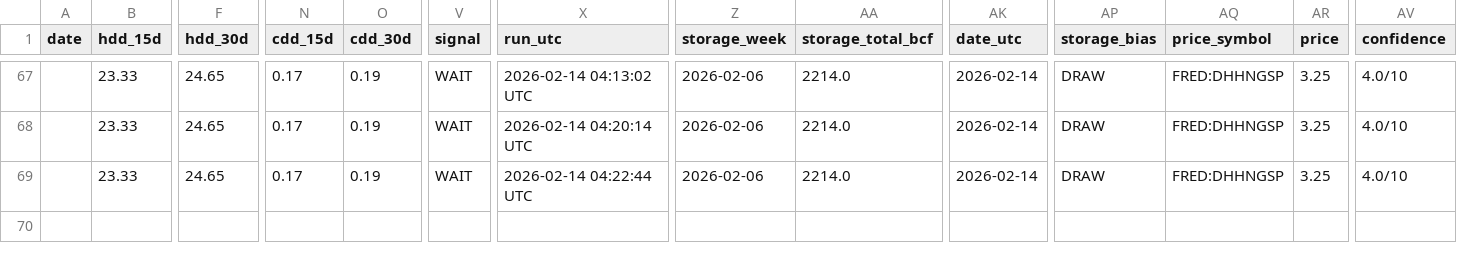
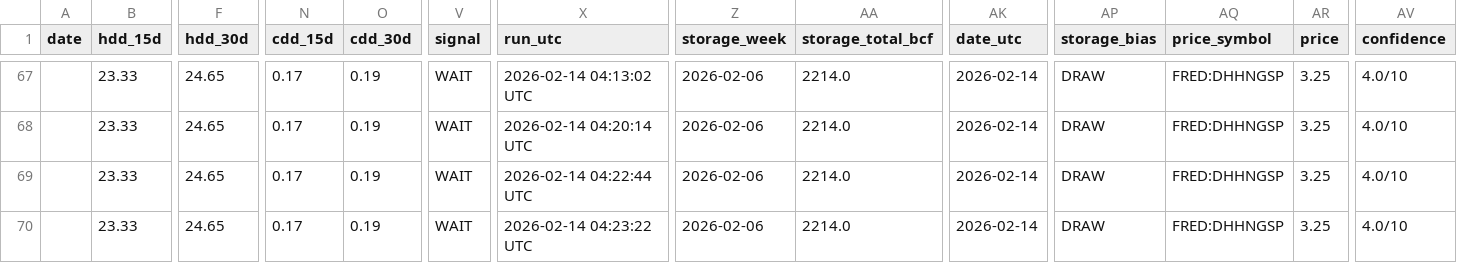
Before and after one commit to williehsu-design/ng-hdd, a CSV file: ng_hdd_data.csv, drawn as a sheet; only a part is shown, gaps mark what is left out; addresses are those after the commit; rows hold the shown columns only; the diff names each change by its address in the sheet, - before the commit and + after, or states it on an @@ line.

```diff
--- a/ng_hdd_data.csv
+++ b/ng_hdd_data.csv
+row 69:  | 23.33 | 24.65 | 0.17 | 0.19 | WAIT | 2026-02-14 04:22:44 UTC | 2026-02-06 | 2214.0 | 2026-02-14 | DRAW | FRED:DHHNGSP | 3.25 | 4.0/10
-X70 (run_utc): 2026-02-14 04:22:44 UTC
+X70 (run_utc): 2026-02-14 04:23:22 UTC
```
